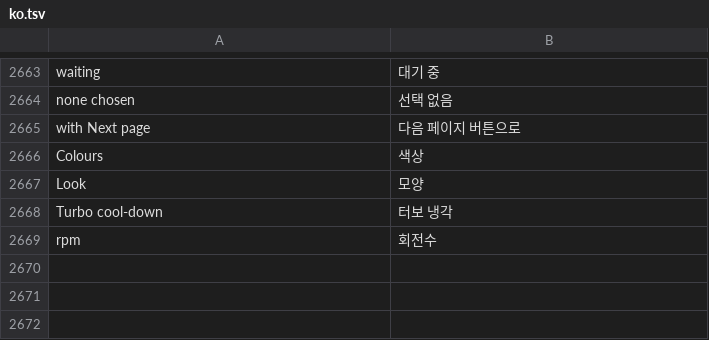
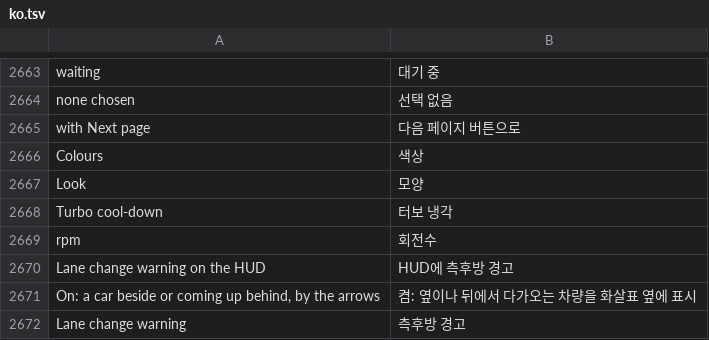
Before and after one commit to akakingj/idrive7-cluster-info, a TSV file: kit/runtime/locales/ko.tsv, drawn as a sheet; only a part is shown, gaps mark what is left out.

```diff
--- a/kit/runtime/locales/ko.tsv
+++ b/kit/runtime/locales/ko.tsv
@@ -2669 +2669,4 @@ Turbo cool-down	터보 냉각
 rpm	회전수
+Lane change warning on the HUD	HUD에 측후방 경고
+On: a car beside or coming up behind, by the arrows	켬: 옆이나 뒤에서 다가오는 차량을 화살표 옆에 표시
+Lane change warning	측후방 경고
```
Also changed, not shown: 12 other files.
